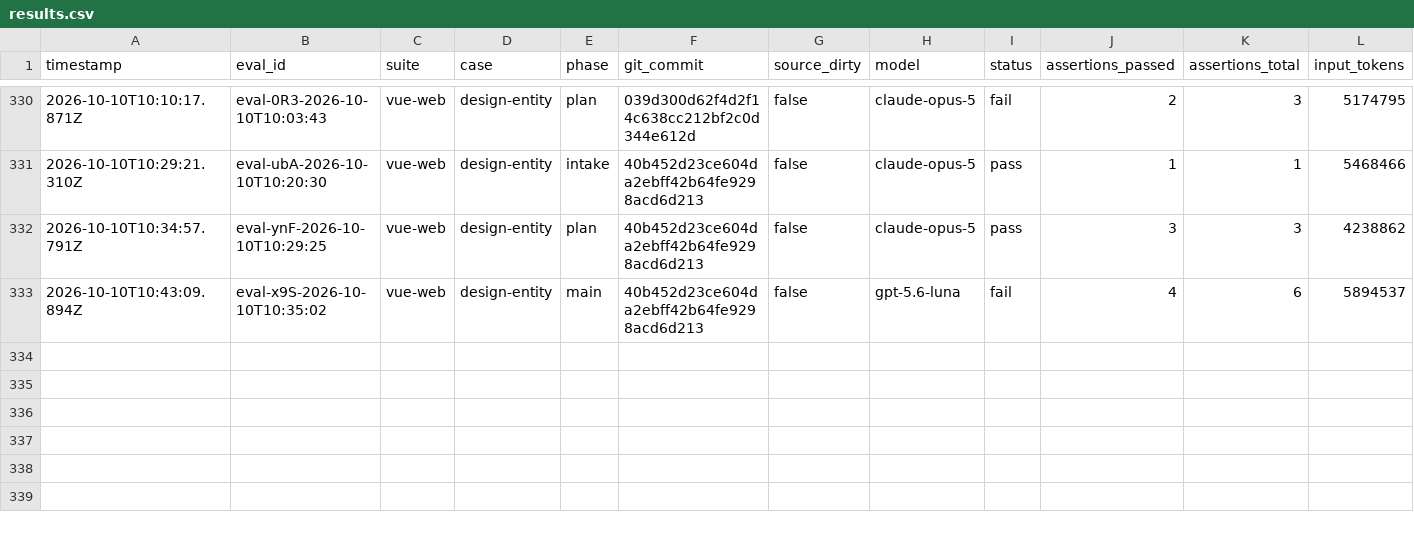
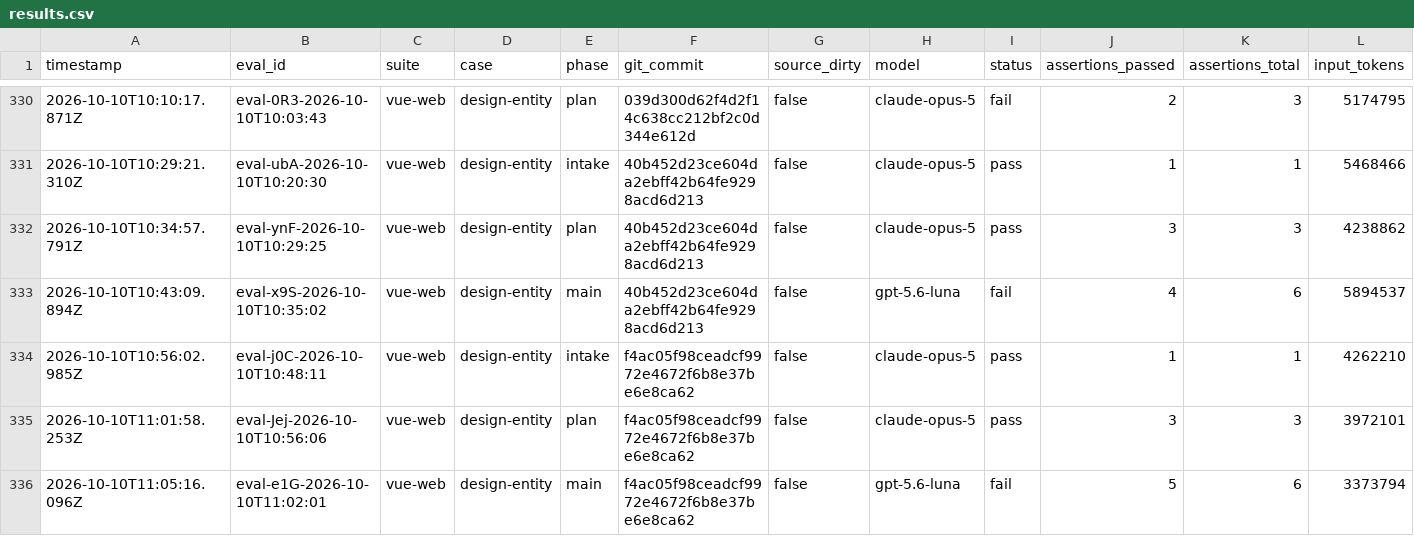
Before and after one commit to pen-drop/designbook, a CSV file: promptfoo/results.csv, drawn as a sheet; only a part is shown, gaps mark what is left out; rows hold the shown columns only; the diff names each change by its address in the sheet, - before the commit and + after, or states it on an @@ line.

Commit message:
fix: render Vue story type:element slots as text
Vue .story.yml slot items with type:element were passed through as
ComponentNodes with no component id, so view() dropped them and titles
never rendered. Project them to string slot nodes.

Validate now reads textContent and visible Storybook error overlays
(hidden .sb-errordisplay is present in every iframe).

ref:DESIGNBOOK-75

```diff
--- a/promptfoo/results.csv
+++ b/promptfoo/results.csv
+row 334: 2026-10-10T10:56:02.985Z | eval-j0C-2026-10-10T10:48:11 | vue-web | design-entity | intake | f4ac05f98ceadcf9972e4672f6b8e37be6e8ca62 | false | claude-opus-5 | pass | 1 | 1 | 4262210
+row 335: 2026-10-10T11:01:58.253Z | eval-Jej-2026-10-10T10:56:06 | vue-web | design-entity | plan | f4ac05f98ceadcf9972e4672f6b8e37be6e8ca62 | false | claude-opus-5 | pass | 3 | 3 | 3972101
+row 336: 2026-10-10T11:05:16.096Z | eval-e1G-2026-10-10T11:02:01 | vue-web | design-entity | main | f4ac05f98ceadcf9972e4672f6b8e37be6e8ca62 | false | gpt-5.6-luna | fail | 5 | 6 | 3373794
```
Also changed, not shown: 5 other files.
